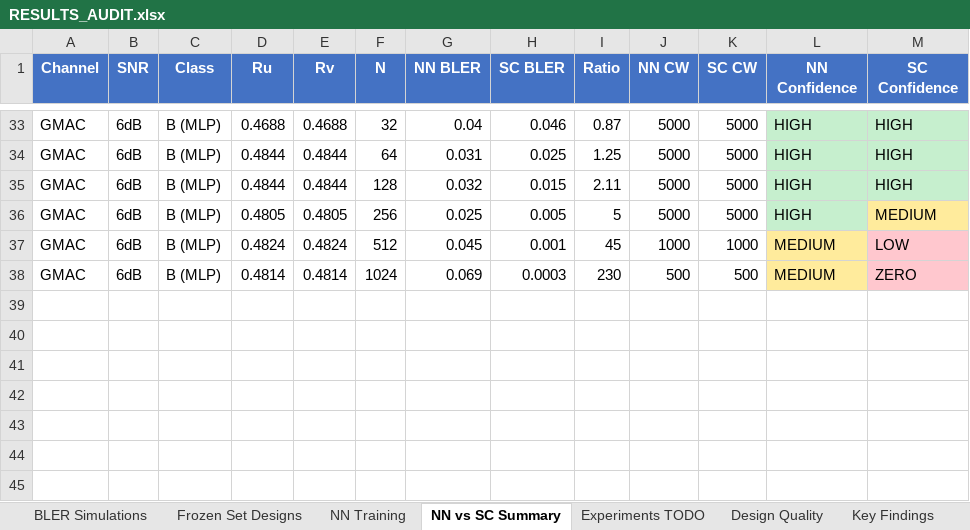
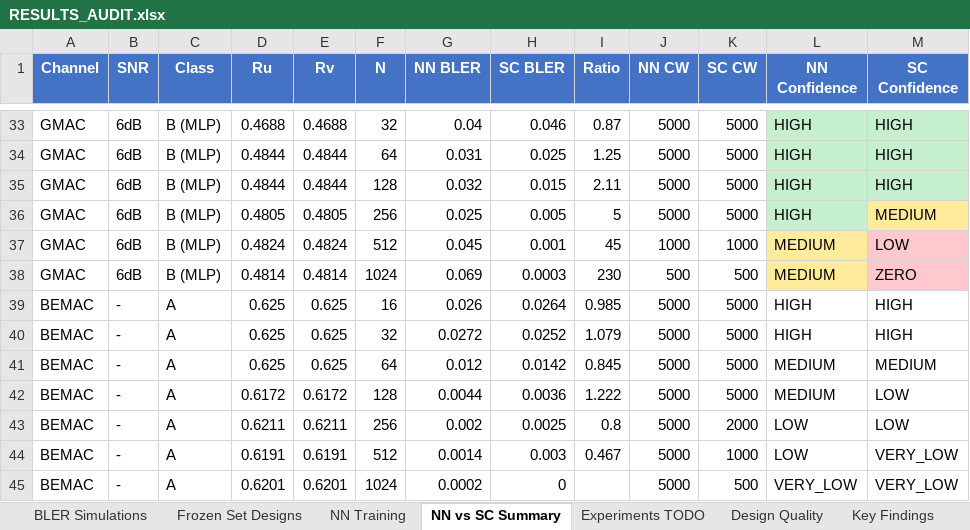
Before and after one commit to eitanspi/polar-codes-mac, an Excel workbook: results/RESULTS_AUDIT.xlsx, sheet NN vs SC Summary, drawn as a sheet; only a part is shown, gaps mark what is left out; values as stored, in another font and other column widths than the file's, no borders; the diff names each change by its address in the sheet, - before the commit and + after, or states it on an @@ line.

```diff
--- a/results/RESULTS_AUDIT.xlsx (sheet NN vs SC Summary)
+++ b/results/RESULTS_AUDIT.xlsx (sheet NN vs SC Summary)
+row 39: BEMAC | - | A | 0.625 | 0.625 | 16 | 0.026 | 0.0264 | 0.985 | 5000 | 5000 | HIGH | HIGH
+row 40: BEMAC | - | A | 0.625 | 0.625 | 32 | 0.0272 | 0.0252 | 1.079 | 5000 | 5000 | HIGH | HIGH
+row 41: BEMAC | - | A | 0.625 | 0.625 | 64 | 0.012 | 0.0142 | 0.845 | 5000 | 5000 | MEDIUM | MEDIUM
+row 42: BEMAC | - | A | 0.6172 | 0.6172 | 128 | 0.0044 | 0.0036 | 1.222 | 5000 | 5000 | MEDIUM | LOW
+row 43: BEMAC | - | A | 0.6211 | 0.6211 | 256 | 0.002 | 0.0025 | 0.8 | 5000 | 2000 | LOW | LOW
+row 44: BEMAC | - | A | 0.6191 | 0.6191 | 512 | 0.0014 | 0.003 | 0.467 | 5000 | 1000 | LOW | VERY_LOW
+row 45: BEMAC | - | A | 0.6201 | 0.6201 | 1024 | 0.0002 | 0 |  | 5000 | 500 | VERY_LOW | VERY_LOW
```
Also changed, not shown: sheet BLER Simulations, sheet Key Findings, sheet Experiments TODO, 5 other files.
